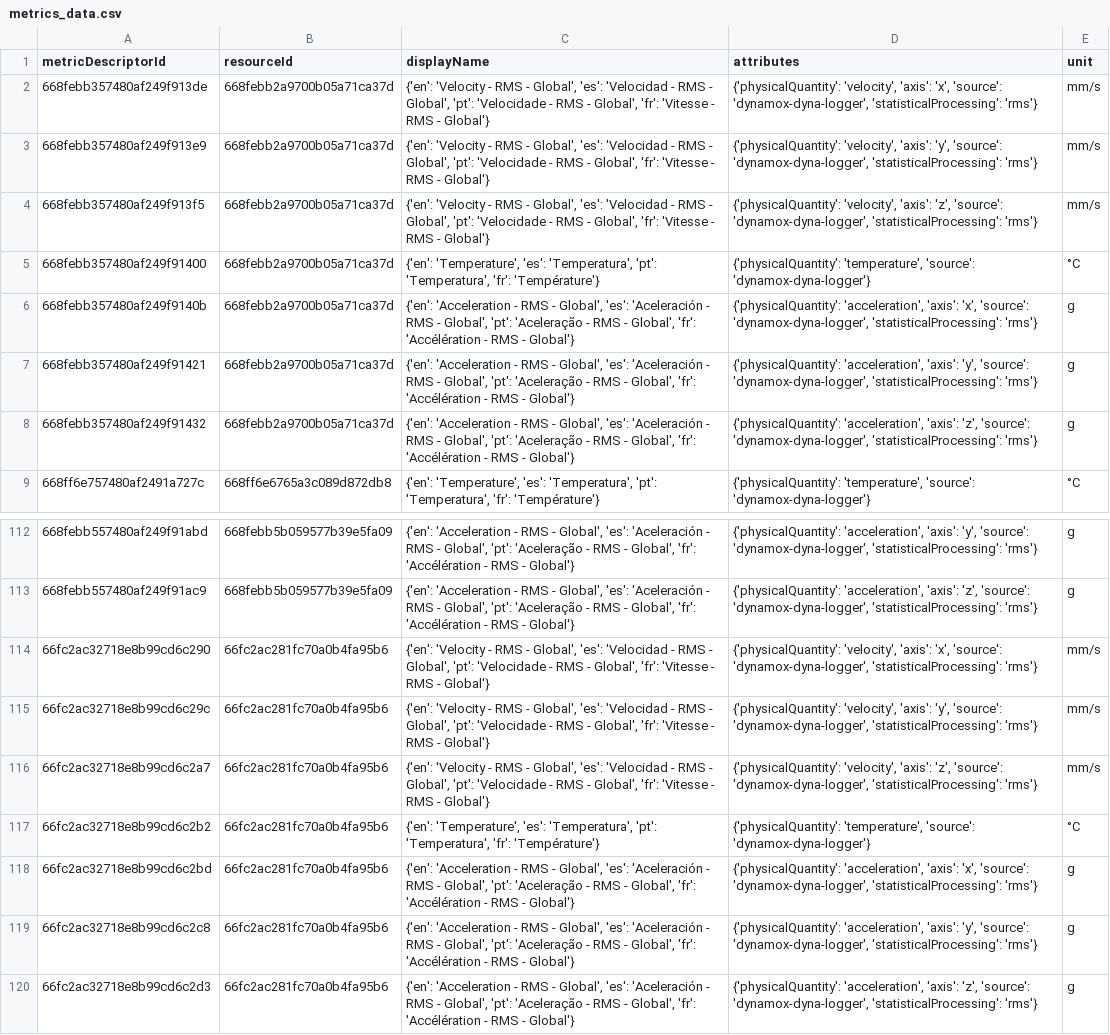
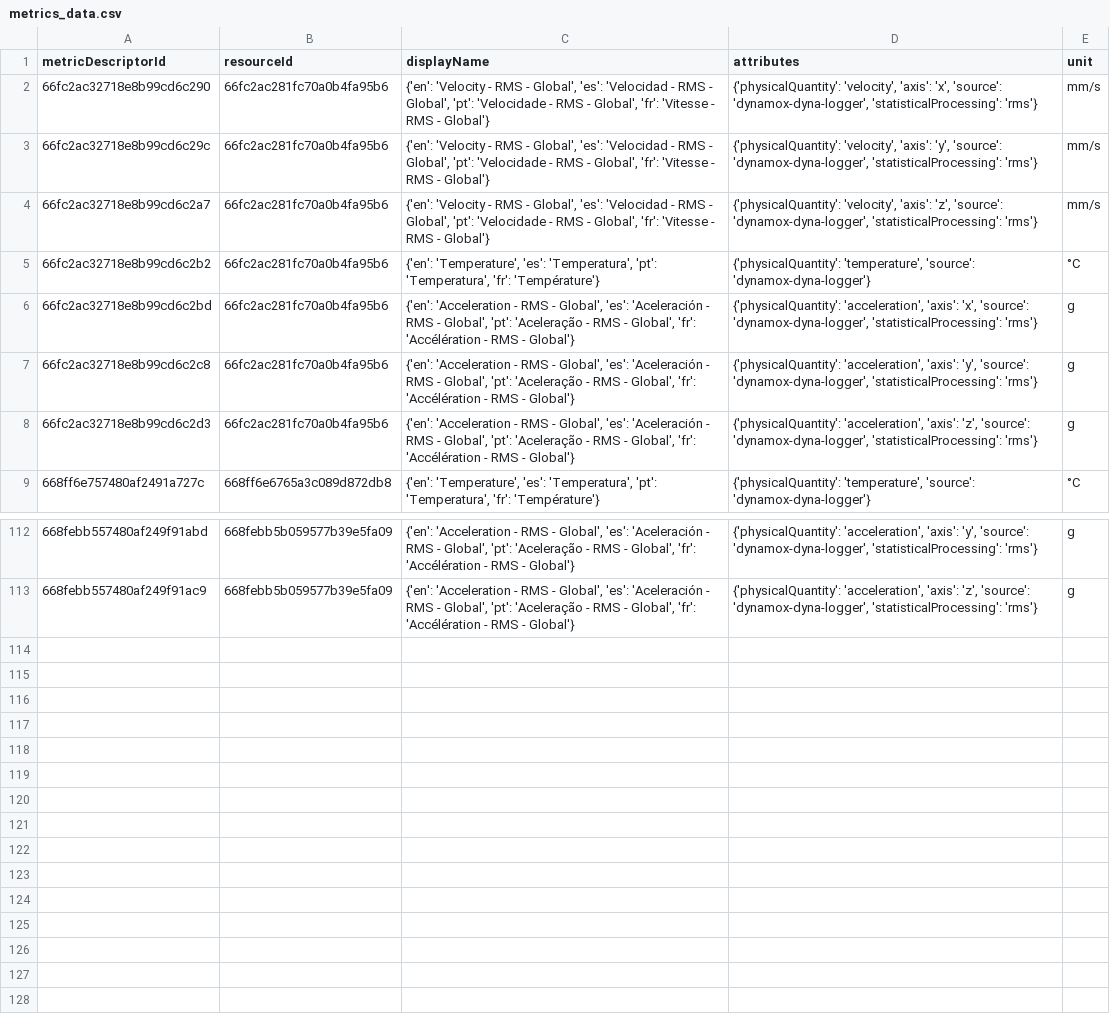
Before and after one commit to CidClayQuirino/DataBaseDynamox, a CSV file: metrics_data.csv, drawn as a sheet; only a part is shown, gaps mark what is left out; the diff names each change by its address in the sheet, - before the commit and + after, or states it on an @@ line.

Commit message:
Upload de dados de métricas - 2024-11-22T18:05:31.445145

```diff
--- a/metrics_data.csv
+++ b/metrics_data.csv
-A2 (metricDescriptorId): 668febb357480af249f913de
+A2 (metricDescriptorId): 66fc2ac32718e8b99cd6c290
-B2:B8 (resourceId): 668febb2a9700b05a71ca37d
+B2:B8 (resourceId): 66fc2ac281fc70a0b4fa95b6
-A3 (metricDescriptorId): 668febb357480af249f913e9
+A3 (metricDescriptorId): 66fc2ac32718e8b99cd6c29c
-A4 (metricDescriptorId): 668febb357480af249f913f5
+A4 (metricDescriptorId): 66fc2ac32718e8b99cd6c2a7
-A5 (metricDescriptorId): 668febb357480af249f91400
+A5 (metricDescriptorId): 66fc2ac32718e8b99cd6c2b2
-A6 (metricDescriptorId): 668febb357480af249f9140b
+A6 (metricDescriptorId): 66fc2ac32718e8b99cd6c2bd
-A7 (metricDescriptorId): 668febb357480af249f91421
+A7 (metricDescriptorId): 66fc2ac32718e8b99cd6c2c8
-A8 (metricDescriptorId): 668febb357480af249f91432
+A8 (metricDescriptorId): 66fc2ac32718e8b99cd6c2d3
-row 114: 66fc2ac32718e8b99cd6c290 | 66fc2ac281fc70a0b4fa95b6 | {'en': 'Velocity - RMS - Global', 'es': 'Velocidad - RMS - Global', 'pt': 'Velocidade - RMS - Global', 'fr': 'Vitesse - RMS - Global'} | {'physicalQuantity': 'velocity', 'axis': 'x', 'source': 'dynamox-dyna-logger', 'statisticalProcessing': 'rms'} | mm/s
-row 115: 66fc2ac32718e8b99cd6c29c | 66fc2ac281fc70a0b4fa95b6 | {'en': 'Velocity - RMS - Global', 'es': 'Velocidad - RMS - Global', 'pt': 'Velocidade - RMS - Global', 'fr': 'Vitesse - RMS - Global'} | {'physicalQuantity': 'velocity', 'axis': 'y', 'source': 'dynamox-dyna-logger', 'statisticalProcessing': 'rms'} | mm/s
-row 116: 66fc2ac32718e8b99cd6c2a7 | 66fc2ac281fc70a0b4fa95b6 | {'en': 'Velocity - RMS - Global', 'es': 'Velocidad - RMS - Global', 'pt': 'Velocidade - RMS - Global', 'fr': 'Vitesse - RMS - Global'} | {'physicalQuantity': 'velocity', 'axis': 'z', 'source': 'dynamox-dyna-logger', 'statisticalProcessing': 'rms'} | mm/s
-row 117: 66fc2ac32718e8b99cd6c2b2 | 66fc2ac281fc70a0b4fa95b6 | {'en': 'Temperature', 'es': 'Temperatura', 'pt': 'Temperatura', 'fr': 'Température'} | {'physicalQuantity': 'temperature', 'source': 'dynamox-dyna-logger'} | °C
-row 118: 66fc2ac32718e8b99cd6c2bd | 66fc2ac281fc70a0b4fa95b6 | {'en': 'Acceleration - RMS - Global', 'es': 'Aceleración - RMS - Global', 'pt': 'Aceleração - RMS - Global', 'fr': 'Accélération - RMS - Global'} | {'physicalQuantity': 'acceleration', 'axis': 'x', 'source': 'dynamox-dyna-logger', 'statisticalProcessing': 'rms'} | g
-row 119: 66fc2ac32718e8b99cd6c2c8 | 66fc2ac281fc70a0b4fa95b6 | {'en': 'Acceleration - RMS - Global', 'es': 'Aceleración - RMS - Global', 'pt': 'Aceleração - RMS - Global', 'fr': 'Accélération - RMS - Global'} | {'physicalQuantity': 'acceleration', 'axis': 'y', 'source': 'dynamox-dyna-logger', 'statisticalProcessing': 'rms'} | g
-row 120: 66fc2ac32718e8b99cd6c2d3 | 66fc2ac281fc70a0b4fa95b6 | {'en': 'Acceleration - RMS - Global', 'es': 'Aceleración - RMS - Global', 'pt': 'Aceleração - RMS - Global', 'fr': 'Accélération - RMS - Global'} | {'physicalQuantity': 'acceleration', 'axis': 'z', 'source': 'dynamox-dyna-logger', 'statisticalProcessing': 'rms'} | g
```
